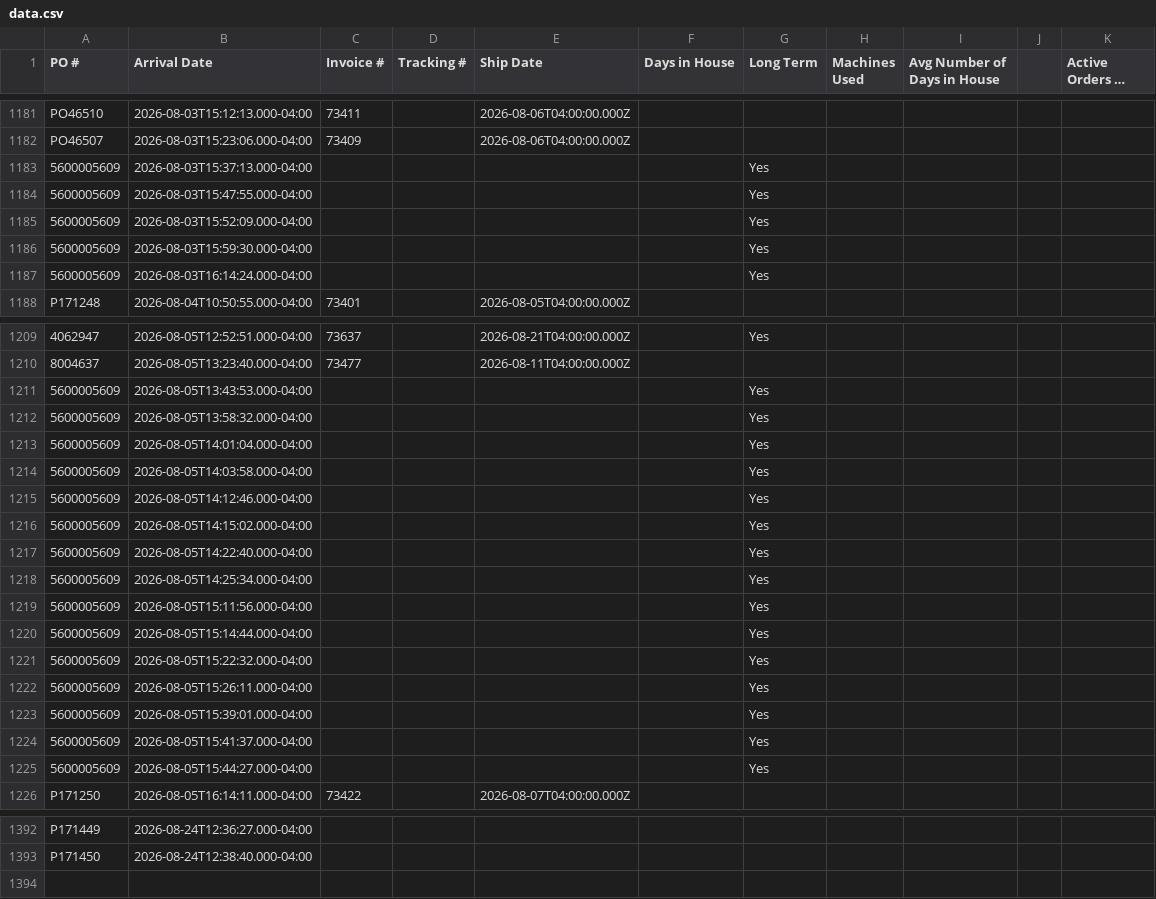
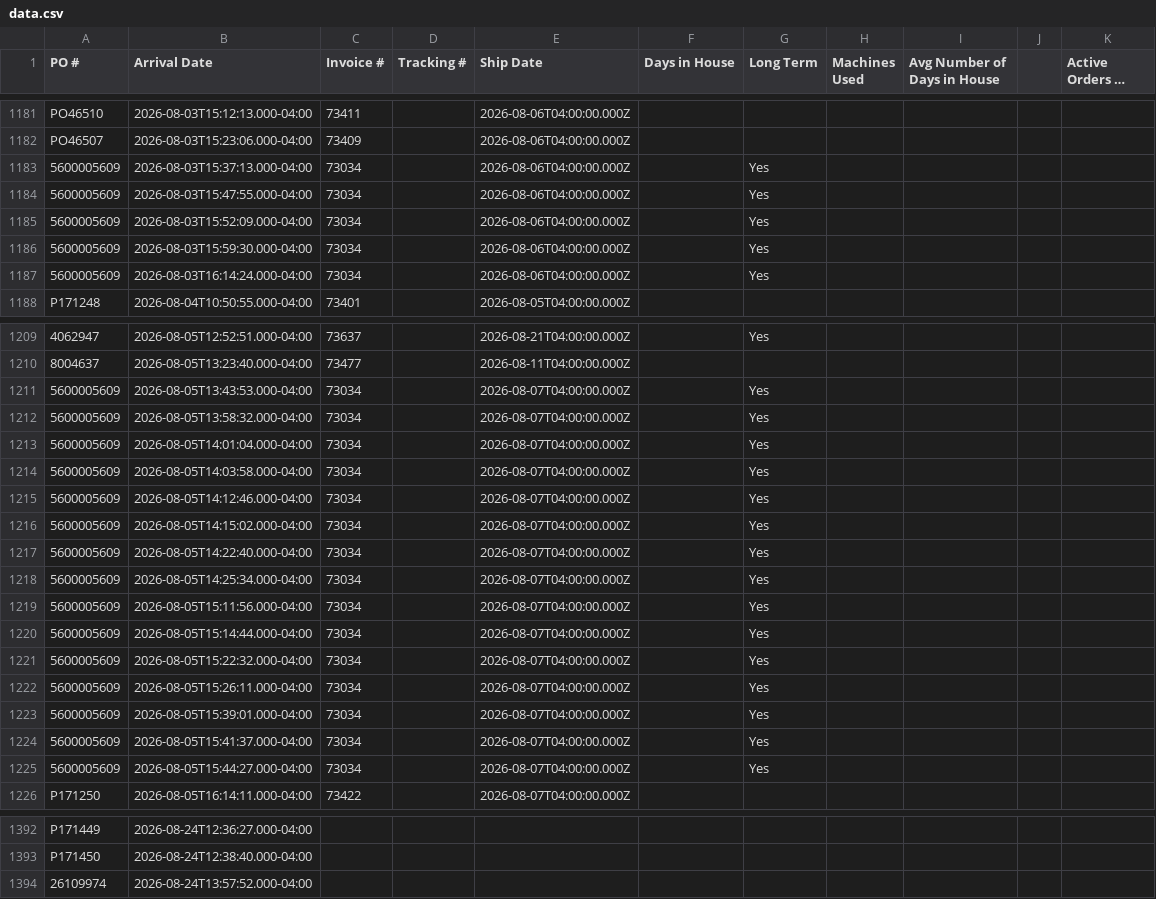
Before and after one commit to cgprecise/pic-dashboard, a CSV file: data.csv, drawn as a sheet; only a part is shown, gaps mark what is left out; long unchanged cells end in …; the diff covers the shown part only; the diff names each change by its address in the sheet, - before the commit and + after, or states it on an @@ line.

```diff
--- a/data.csv
+++ b/data.csv
-C1183:C1187 (Invoice #): (empty)
+C1183:C1187 (Invoice #): 73034
-E1183:E1187 (Ship Date): (empty)
+E1183:E1187 (Ship Date): 2026-08-06T04:00:00.000Z
-C1211:C1225 (Invoice #): (empty)
+C1211:C1225 (Invoice #): 73034
-E1211:E1225 (Ship Date): (empty)
+E1211:E1225 (Ship Date): 2026-08-07T04:00:00.000Z
+row 1394: 26109974 | 2026-08-24T13:57:52.000-04:00
```
Also changed, not shown: 87 edited cells elsewhere in this file.
